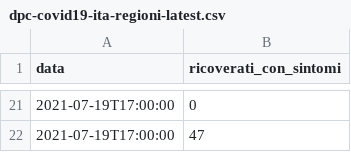
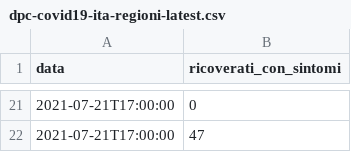
Before and after one commit to aborruso/flat_data_bash_example, a CSV file: dpc-covid19-ita-regioni-latest.csv, drawn as a sheet; only a part is shown, gaps mark what is left out; the diff covers the shown part only.

Commit message:
Flat: latest data (2021-07-21T15:55:03.152Z) {   "date": "2021-07-21T15:55:03.152Z",   "files": [     {       "name": "dpc-covid19-ita-regioni-latest.csv",       "deltaBytes": 0,       "source": "https://raw.githubusercontent.com/pcm-dpc/COVID-19/master/dati-regioni/dpc-covid19-ita-regioni-latest.csv"     }   ] }

```diff
--- a/dpc-covid19-ita-regioni-latest.csv
+++ b/dpc-covid19-ita-regioni-latest.csv
@@ -21,2 +21,2 @@ data,ricoverati_con_sintomi
-2021-07-19T17:00:00,0
-2021-07-19T17:00:00,47
+2021-07-21T17:00:00,0
+2021-07-21T17:00:00,47
```
Also changed, not shown: 16 added rows, 16 removed rows and 3 edited cells elsewhere in this file.
